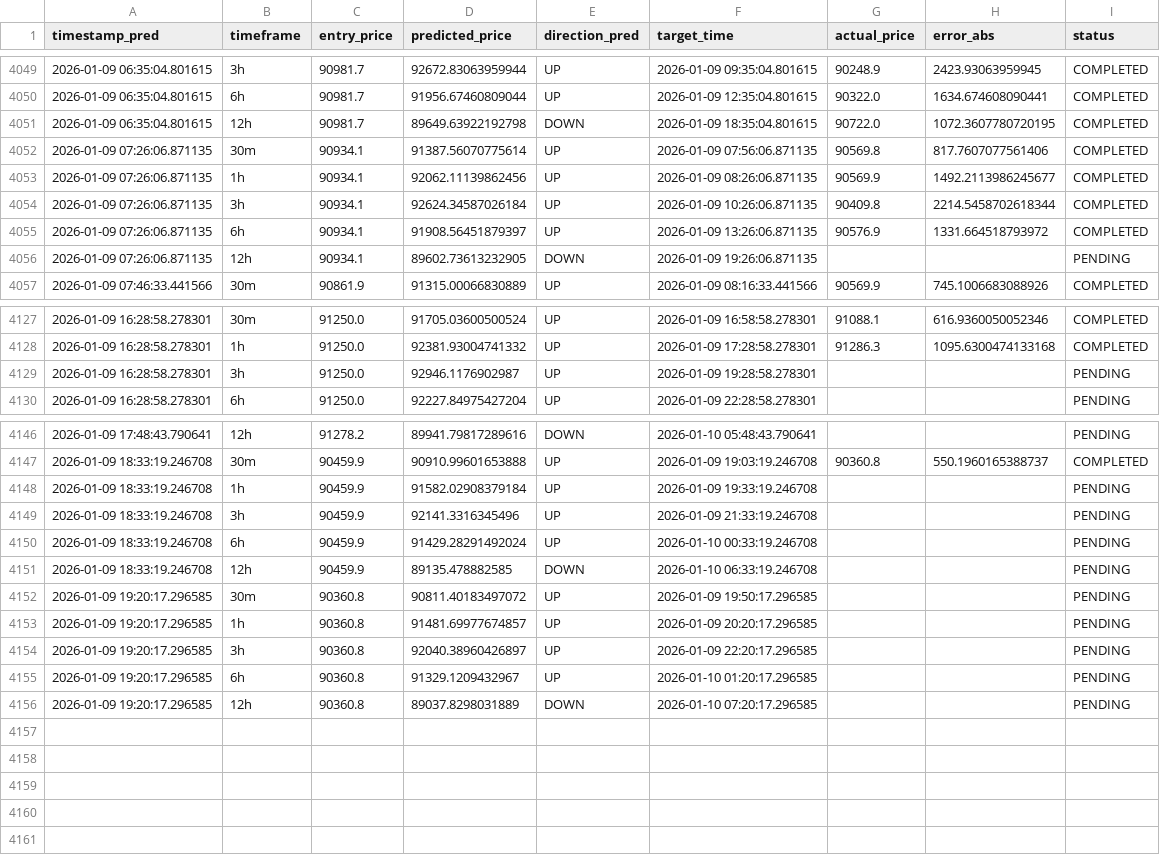
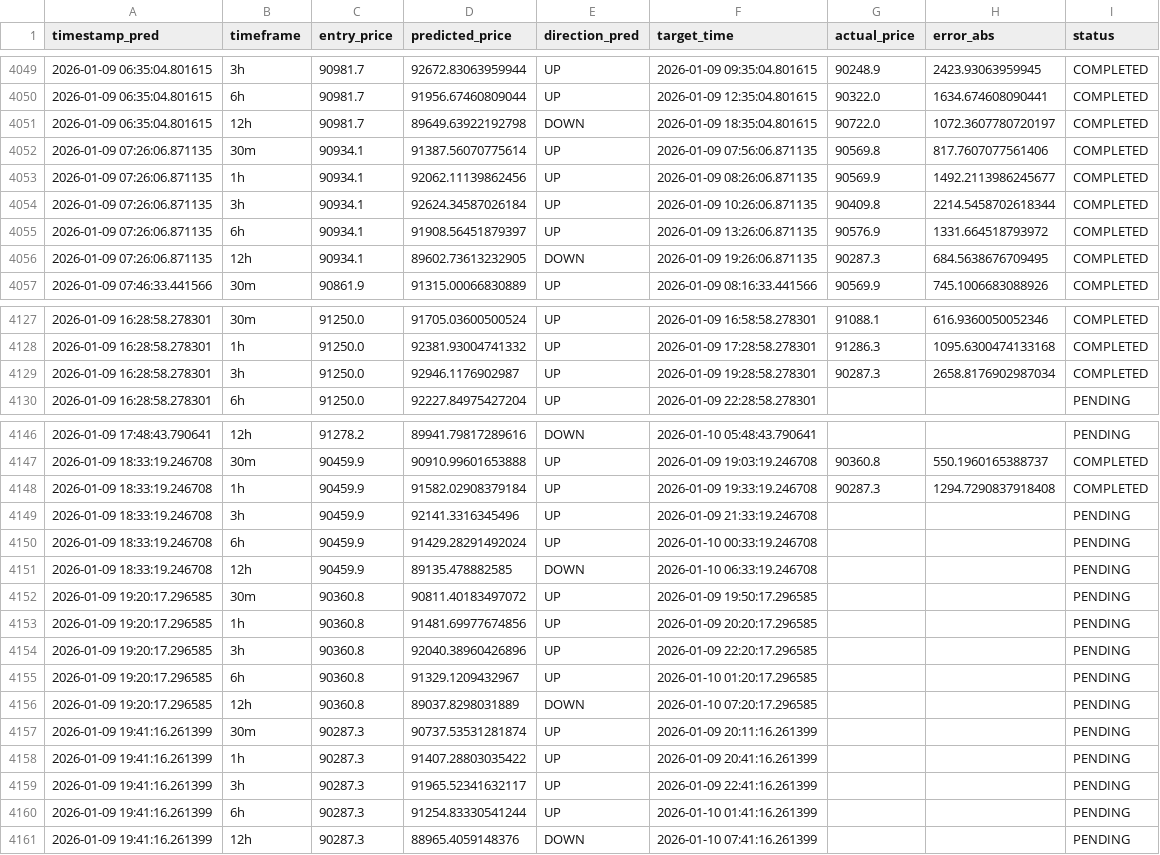
Before and after one commit to marchelo23/btc-live-test-private, a CSV file: bitacora_new_models.csv, drawn as a sheet; only a part is shown, gaps mark what is left out; the diff covers the shown part only.

```diff
--- a/bitacora_new_models.csv
+++ b/bitacora_new_models.csv
@@ -4050,3 +4050,3 @@ timestamp_pred,timeframe,entry_price,predicted_price,direction_pred,target_time,
 2026-01-09 06:35:04.801615,6h,90981.7,91956.67460809044,UP,2026-01-09 12:35:04.801615,90322.0,1634.674608090441,COMPLETED
-2026-01-09 06:35:04.801615,12h,90981.7,89649.63922192798,DOWN,2026-01-09 18:35:04.801615,90722.0,1072.3607780720195,COMPLETED
+2026-01-09 06:35:04.801615,12h,90981.7,89649.63922192798,DOWN,2026-01-09 18:35:04.801615,90722.0,1072.3607780720197,COMPLETED
 2026-01-09 07:26:06.871135,30m,90934.1,91387.56070775614,UP,2026-01-09 07:56:06.871135,90569.8,817.7607077561406,COMPLETED
@@ -4055,3 +4055,3 @@ timestamp_pred,timeframe,entry_price,predicted_price,direction_pred,target_time,
 2026-01-09 07:26:06.871135,6h,90934.1,91908.56451879397,UP,2026-01-09 13:26:06.871135,90576.9,1331.664518793972,COMPLETED
-2026-01-09 07:26:06.871135,12h,90934.1,89602.73613232905,DOWN,2026-01-09 19:26:06.871135,,,PENDING
+2026-01-09 07:26:06.871135,12h,90934.1,89602.73613232905,DOWN,2026-01-09 19:26:06.871135,90287.3,684.5638676709495,COMPLETED
 2026-01-09 07:46:33.441566,30m,90861.9,91315.00066830889,UP,2026-01-09 08:16:33.441566,90569.9,745.1006683088926,COMPLETED
@@ -4128,3 +4128,3 @@ timestamp_pred,timeframe,entry_price,predicted_price,direction_pred,target_time,
 2026-01-09 16:28:58.278301,1h,91250.0,92381.93004741332,UP,2026-01-09 17:28:58.278301,91286.3,1095.6300474133168,COMPLETED
-2026-01-09 16:28:58.278301,3h,91250.0,92946.1176902987,UP,2026-01-09 19:28:58.278301,,,PENDING
+2026-01-09 16:28:58.278301,3h,91250.0,92946.1176902987,UP,2026-01-09 19:28:58.278301,90287.3,2658.8176902987034,COMPLETED
 2026-01-09 16:28:58.278301,6h,91250.0,92227.84975427204,UP,2026-01-09 22:28:58.278301,,,PENDING
@@ -4147,3 +4147,3 @@ timestamp_pred,timeframe,entry_price,predicted_price,direction_pred,target_time,
 2026-01-09 18:33:19.246708,30m,90459.9,90910.99601653888,UP,2026-01-09 19:03:19.246708,90360.8,550.1960165388737,COMPLETED
-2026-01-09 18:33:19.246708,1h,90459.9,91582.02908379184,UP,2026-01-09 19:33:19.246708,,,PENDING
+2026-01-09 18:33:19.246708,1h,90459.9,91582.02908379184,UP,2026-01-09 19:33:19.246708,90287.3,1294.7290837918408,COMPLETED
 2026-01-09 18:33:19.246708,3h,90459.9,92141.3316345496,UP,2026-01-09 21:33:19.246708,,,PENDING
@@ -4152,5 +4152,10 @@ timestamp_pred,timeframe,entry_price,predicted_price,direction_pred,target_time,
 2026-01-09 19:20:17.296585,30m,90360.8,90811.40183497072,UP,2026-01-09 19:50:17.296585,,,PENDING
-2026-01-09 19:20:17.296585,1h,90360.8,91481.69977674857,UP,2026-01-09 20:20:17.296585,,,PENDING
-2026-01-09 19:20:17.296585,3h,90360.8,92040.38960426897,UP,2026-01-09 22:20:17.296585,,,PENDING
+2026-01-09 19:20:17.296585,1h,90360.8,91481.69977674856,UP,2026-01-09 20:20:17.296585,,,PENDING
+2026-01-09 19:20:17.296585,3h,90360.8,92040.38960426896,UP,2026-01-09 22:20:17.296585,,,PENDING
 2026-01-09 19:20:17.296585,6h,90360.8,91329.1209432967,UP,2026-01-10 01:20:17.296585,,,PENDING
 2026-01-09 19:20:17.296585,12h,90360.8,89037.8298031889,DOWN,2026-01-10 07:20:17.296585,,,PENDING
+2026-01-09 19:41:16.261399,30m,90287.3,90737.53531281874,UP,2026-01-09 20:11:16.261399,,,PENDING
+2026-01-09 19:41:16.261399,1h,90287.3,91407.28803035422,UP,2026-01-09 20:41:16.261399,,,PENDING
+2026-01-09 19:41:16.261399,3h,90287.3,91965.52341632117,UP,2026-01-09 22:41:16.261399,,,PENDING
+2026-01-09 19:41:16.261399,6h,90287.3,91254.83330541244,UP,2026-01-10 01:41:16.261399,,,PENDING
+2026-01-09 19:41:16.261399,12h,90287.3,88965.4059148376,DOWN,2026-01-10 07:41:16.261399,,,PENDING
```
Also changed, not shown: 4 edited cells elsewhere in this file.
